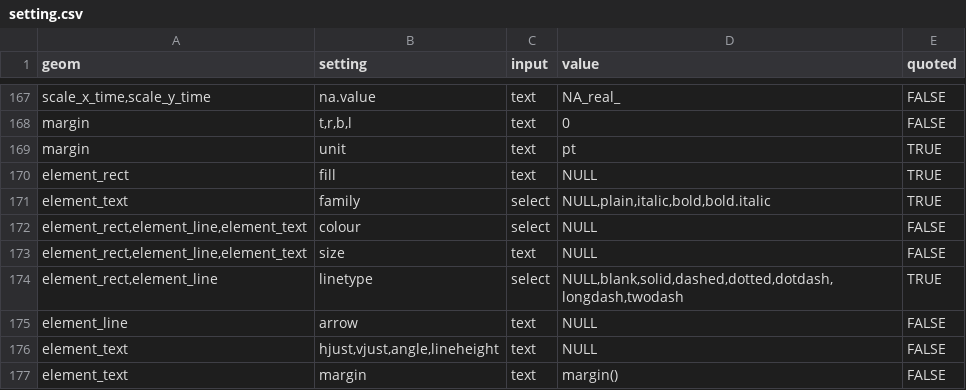
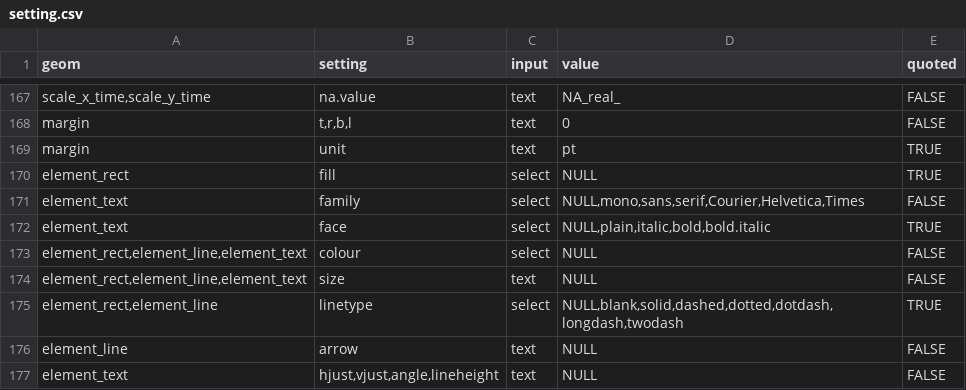
Before and after one commit to cardiomoon/ggplotAssist, a CSV file: data-raw/setting.csv, drawn as a sheet; only a part is shown, gaps mark what is left out; the shorter side is filled out with more unchanged rows.

```diff
--- a/data-raw/setting.csv
+++ b/data-raw/setting.csv
@@ -169,4 +169,5 @@
 "margin","unit","text","pt",TRUE
-"element_rect","fill","text","NULL",TRUE
-"element_text","family","select","NULL,plain,italic,bold,bold.italic",TRUE
+"element_rect","fill","select","NULL",TRUE
+"element_text","family","select","NULL,mono,sans,serif,Courier,Helvetica,Times",FALSE
+"element_text","face","select","NULL,plain,italic,bold,bold.italic",TRUE
 "element_rect,element_line,element_text","colour","select","NULL",FALSE
```
Also changed, not shown: 4 other files.
